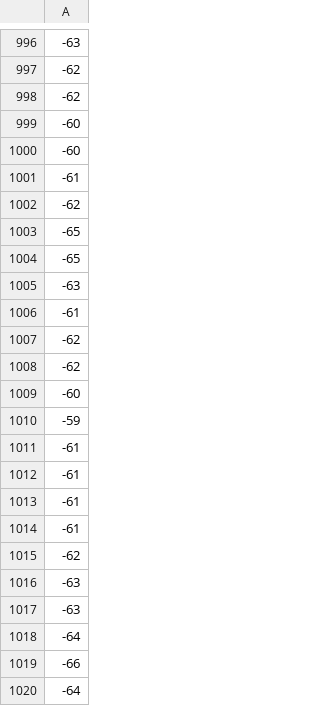
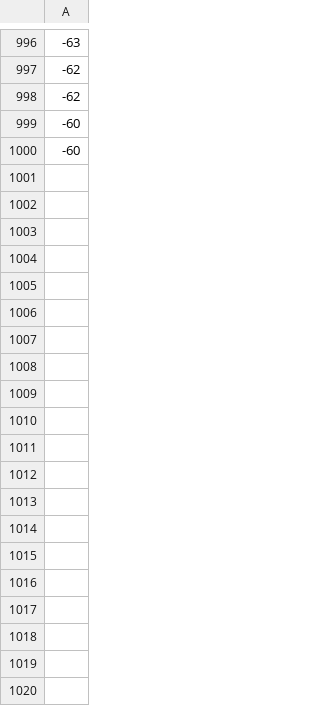
Before and after one commit to dimasadef72/skg_automation, a CSV file: data/alice/skenario1_mita_alice.csv, drawn as a sheet; only a part is shown, gaps mark what is left out; the diff covers the shown part only.

```diff
--- a/data/alice/skenario1_mita_alice.csv
+++ b/data/alice/skenario1_mita_alice.csv
@@ -1000,21 +1000 @@
 -60
--61
--62
--65
--65
--63
--61
--62
--62
--60
--59
--61
--61
--61
--61
--62
--63
--63
--64
--66
--64
```
Also changed, not shown: 131 removed rows elsewhere in this file, data/alice/skenario2_mita_alice.csv, data/alice/skenario3_mita_alice.csv, 22 other files.
